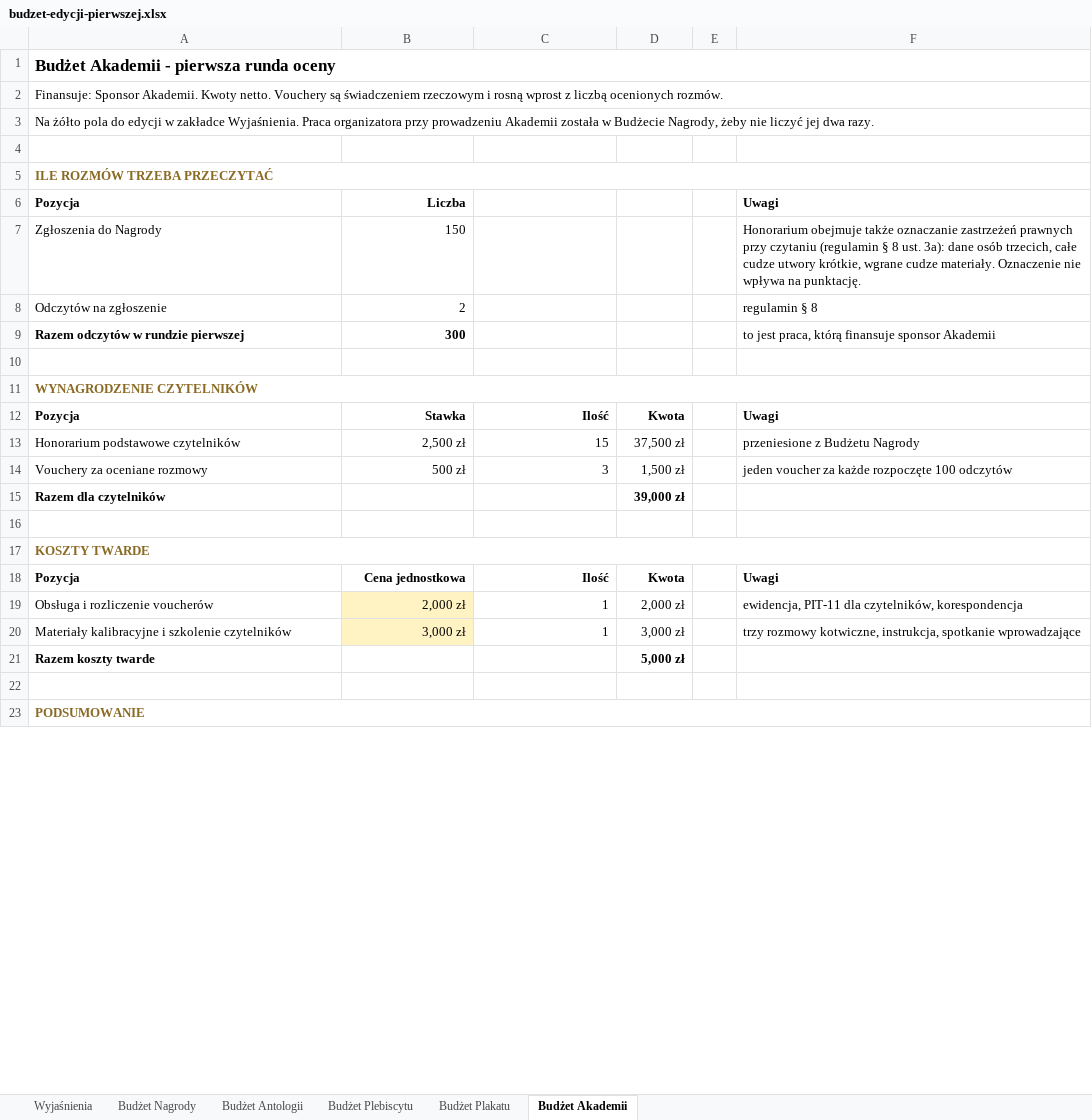
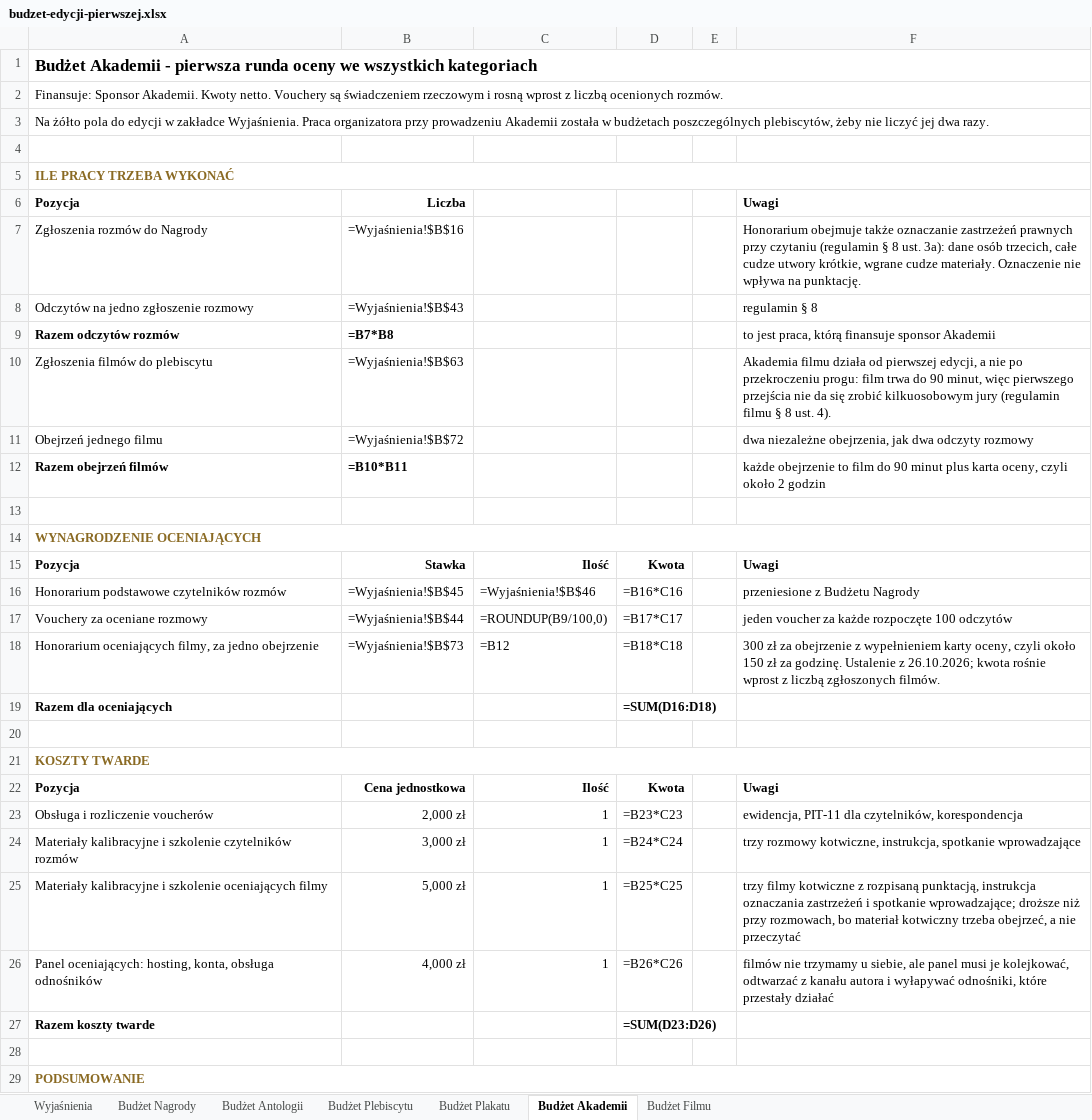
Before and after one commit to kolbinski/konstela, an Excel workbook: budzet-edycji-pierwszej.xlsx, sheet Budżet Akademii, drawn as a sheet; only a part is shown; values as stored, in another font and other column widths than the file's, no borders; formulas without a stored value are shown as written; removed rows and columns are numbered as before the commit, all else as after; the diff covers the shown part only; the diff names each change by its address in the sheet, - before the commit and + after, or states it on an @@ line.

```diff
--- a/budzet-edycji-pierwszej.xlsx (sheet Budżet Akademii)
+++ b/budzet-edycji-pierwszej.xlsx (sheet Budżet Akademii)
+sheet tab: Budżet Filmu
-A1: …runda oceny
+A1: …runda oceny we wszystkich kategoriach
-A3: …została w Budżecie Nagrody, żeby nie…
+A3: …została w budżetach poszczególnych plebiscytów, żeby nie…
-A5: ILE ROZMÓW TRZEBA PRZECZYTAĆ
+A5: ILE PRACY TRZEBA WYKONAĆ
-A7: Zgłoszenia do Nagrody
+A7: Zgłoszenia rozmów do Nagrody
-B7: 150
+B7: =Wyjaśnienia!$B$16
-row 8: Odczytów na zgłoszenie | 2 |  |  |  | regulamin § 8
-row 9: Razem odczytów w rundzie pierwszej | 300 |  |  |  | to jest praca, którą finansuje sponsor Akademii
+row 8: Odczytów na jedno zgłoszenie rozmowy | =Wyjaśnienia!$B$43 |  |  |  | regulamin § 8
+row 9: Razem odczytów rozmów | =B7*B8 |  |  |  | to jest praca, którą finansuje sponsor Akademii
+row 10: Zgłoszenia filmów do plebiscytu | =Wyjaśnienia!$B$63 |  |  |  | Akademia filmu działa od pierwszej edycji, a nie po przekroczeniu progu: film trwa do 90 minut, więc pierwszego przejścia nie da się zrobić kilkuosobowym jury (regulamin filmu § 8 ust. 4).
+row 11: Obejrzeń jednego filmu | =Wyjaśnienia!$B$72 |  |  |  | dwa niezależne obejrzenia, jak dwa odczyty rozmowy
+row 12: Razem obejrzeń filmów | =B10*B11 |  |  |  | każde obejrzenie to film do 90 minut plus karta oceny, czyli około 2 godzin
-A14: WYNAGRODZENIE CZYTELNIKÓW
+A14: WYNAGRODZENIE OCENIAJĄCYCH
-row 13: Honorarium podstawowe czytelników | 2,500 zł | 15 | 37,500 zł |  | przeniesione z Budżetu Nagrody
+row 16: Honorarium podstawowe czytelników rozmów | =Wyjaśnienia!$B$45 | =Wyjaśnienia!$B$46 | =B16*C16 |  | przeniesione z Budżetu Nagrody
-B17: 500 zł
+B17: =Wyjaśnienia!$B$44
-C17: 3
+C17: =ROUNDUP(B9/100,0)
-D17: 1,500 zł
+D17: =B17*C17
-row 15: Razem dla czytelników |  |  | 39,000 zł
+row 18: Honorarium oceniających filmy, za jedno obejrzenie | =Wyjaśnienia!$B$73 | =B12 | =B18*C18 |  | 300 zł za obejrzenie z wypełnieniem karty oceny, czyli około 150 zł za godzinę. Ustalenie z 26.10.2026; kwota rośnie wprost z liczbą zgłoszonych filmów.
+row 19: Razem dla oceniających |  |  | =SUM(D16:D18)
-B23:B24 fill: #FFF3C4
+B23:B24 fill: none
-D23: 2,000 zł
+D23: =B23*C23
-A24: …szkolenie czytelników
+A24: …szkolenie czytelników rozmów
-D24: 3,000 zł
+D24: =B24*C24
+row 25: Materiały kalibracyjne i szkolenie oceniających filmy | 5,000 zł | 1 | =B25*C25 |  | trzy filmy kotwiczne z rozpisaną punktacją, instrukcja oznaczania zastrzeżeń i spotkanie wprowadzające; droższe niż przy rozmowach, bo materiał kotwiczny trzeba obejrzeć, a nie przeczytać
+row 26: Panel oceniających: hosting, konta, obsługa odnośników | 4,000 zł | 1 | =B26*C26 |  | filmów nie trzymamy u siebie, ale panel musi je kolejkować, odtwarzać z kanału autora i wyłapywać odnośniki, które przestały działać
-D27: 5,000 zł
+D27: =SUM(D23:D26)
```
Also changed, not shown: 13 added rows, 4 removed rows and 17 edited cells elsewhere in this sheet, sheet Wyjaśnienia, sheet Budżet Nagrody, sheet Budżet Plakatu, sheet Budżet Antologii, sheet Budżet Plebiscytu.
